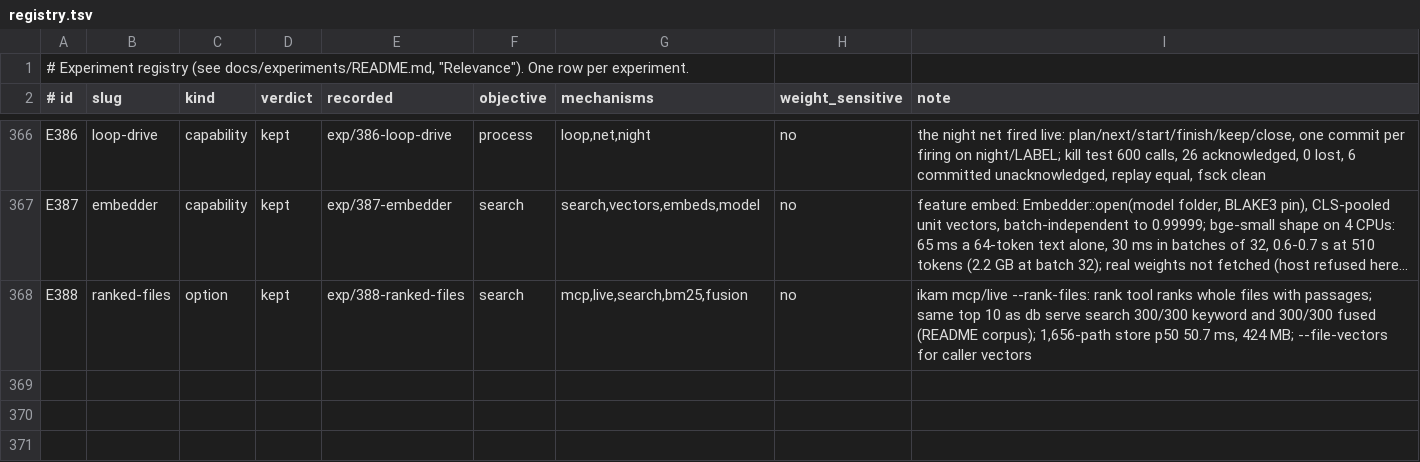
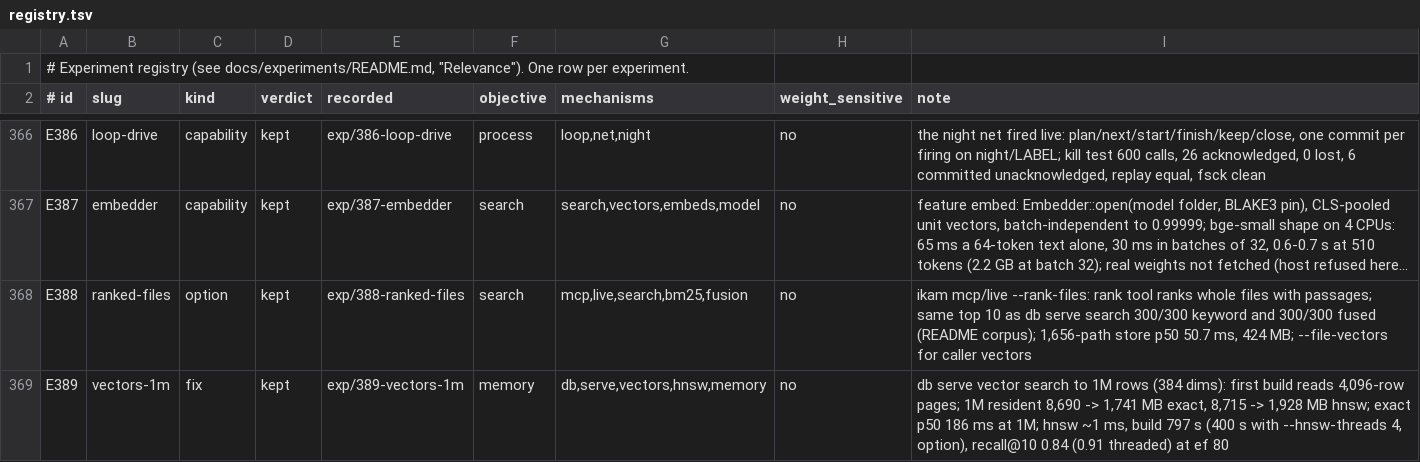
Before and after one commit to han-so1omon/ikam, a TSV file: docs/experiments/registry.tsv, drawn as a sheet; only a part is shown, gaps mark what is left out; long unchanged cells end in …; the diff names each change by its address in the sheet, - before the commit and + after, or states it on an @@ line.

```diff
--- a/docs/experiments/registry.tsv
+++ b/docs/experiments/registry.tsv
+row 369: E389 | vectors-1m | fix | kept | exp/389-vectors-1m | memory | db,serve,vectors,hnsw,memory | no | db serve vector search to 1M rows (384 dims): first build reads 4,096-row pages; 1M resident 8,690 -> 1,741 MB exact, 8,715 -> 1,928 MB hnsw; exact p50 186 ms at 1M; hnsw ~1 ms, build 797 s (400 s with --hnsw-threads 4, option), recall@10 0.84 (0.91 threaded) at ef 80
```
Also changed, not shown: 6 other files.
